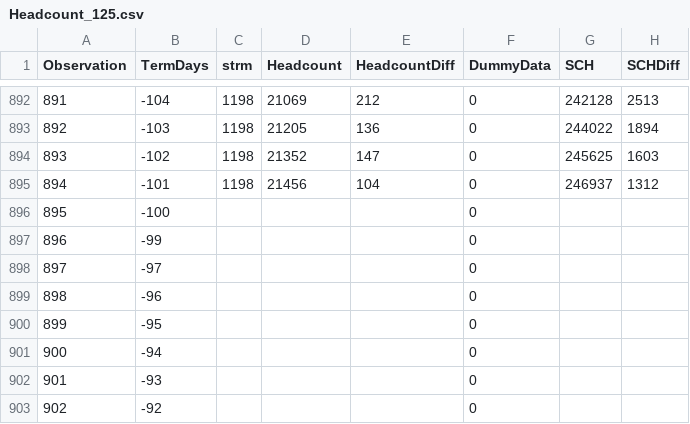
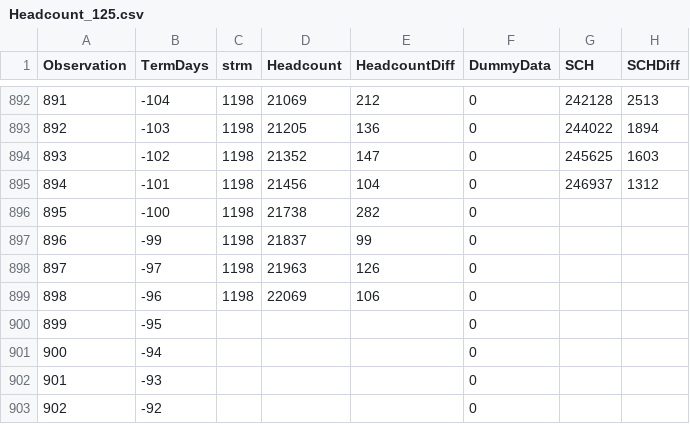
Before and after one commit to jetshaggy85/UNT, a CSV file: Headcount_125.csv, drawn as a sheet; only a part is shown, gaps mark what is left out.

Commit message:
Update Headcount_125.csv

```diff
--- a/Headcount_125.csv
+++ b/Headcount_125.csv
@@ -895,6 +895,6 @@ Observation,TermDays,strm,Headcount,HeadcountDiff,DummyData,SCH,SCHDiff
 894,-101,1198,21456,104,0,246937,1312
-895,-100,,,,0,,
-896,-99,,,,0,,
-897,-97,,,,0,,
-898,-96,,,,0,,
+895,-100,1198,21738,282,0,,
+896,-99,1198,21837,99,0,,
+897,-97,1198,21963,126,0,,
+898,-96,1198,22069,106,0,,
 899,-95,,,,0,,
```
